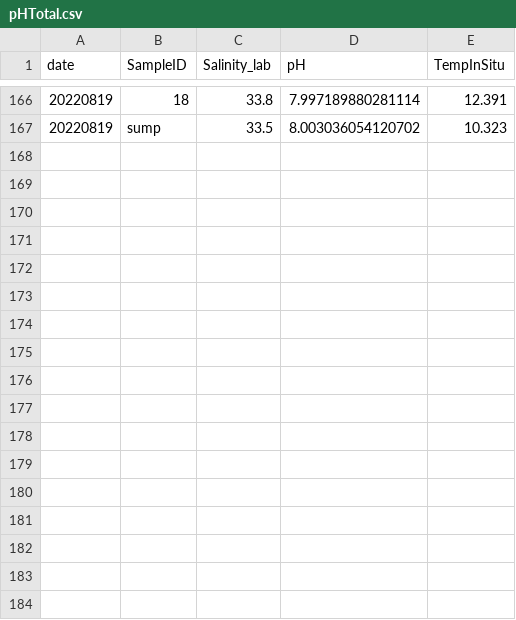
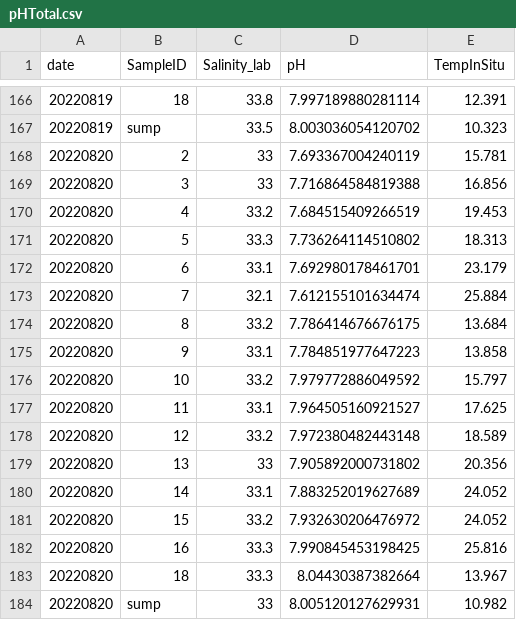
Before and after one commit to ROBD1005/Research, a CSV file: Data/Experiment_Data/Mesocosm_Tank_pH/pHTotal.csv, drawn as a sheet; only a part is shown, gaps mark what is left out.

```diff
--- a/Data/Experiment_Data/Mesocosm_Tank_pH/pHTotal.csv
+++ b/Data/Experiment_Data/Mesocosm_Tank_pH/pHTotal.csv
@@ -167 +167,18 @@ date,SampleID,Salinity_lab,pH,TempInSitu
 20220819,sump,33.5,8.003036054120702,10.323
+20220820,2,33,7.693367004240119,15.781
+20220820,3,33,7.716864584819388,16.856
+20220820,4,33.2,7.684515409266519,19.453
+20220820,5,33.3,7.736264114510802,18.313
+20220820,6,33.1,7.692980178461701,23.179
+20220820,7,32.1,7.612155101634474,25.884
+20220820,8,33.2,7.786414676676175,13.684
+20220820,9,33.1,7.784851977647223,13.858
+20220820,10,33.2,7.979772886049592,15.797
+20220820,11,33.1,7.964505160921527,17.625
+20220820,12,33.2,7.972380482443148,18.589
+20220820,13,33,7.905892000731802,20.356
+20220820,14,33.1,7.883252019627689,24.052
+20220820,15,33.2,7.932630206476972,24.052
+20220820,16,33.3,7.990845453198425,25.816
+20220820,18,33.3,8.04430387382664,13.967
+20220820,sump,33,8.005120127629931,10.982
```
Also changed, not shown: Data/Experiment_Data/Mesocosm_Tank_pH/TrispHcalibration.csv, Data/Experiment_Data/Mesocosm_Tank_pH/pH_mesocosm.csv, 2 other files.
